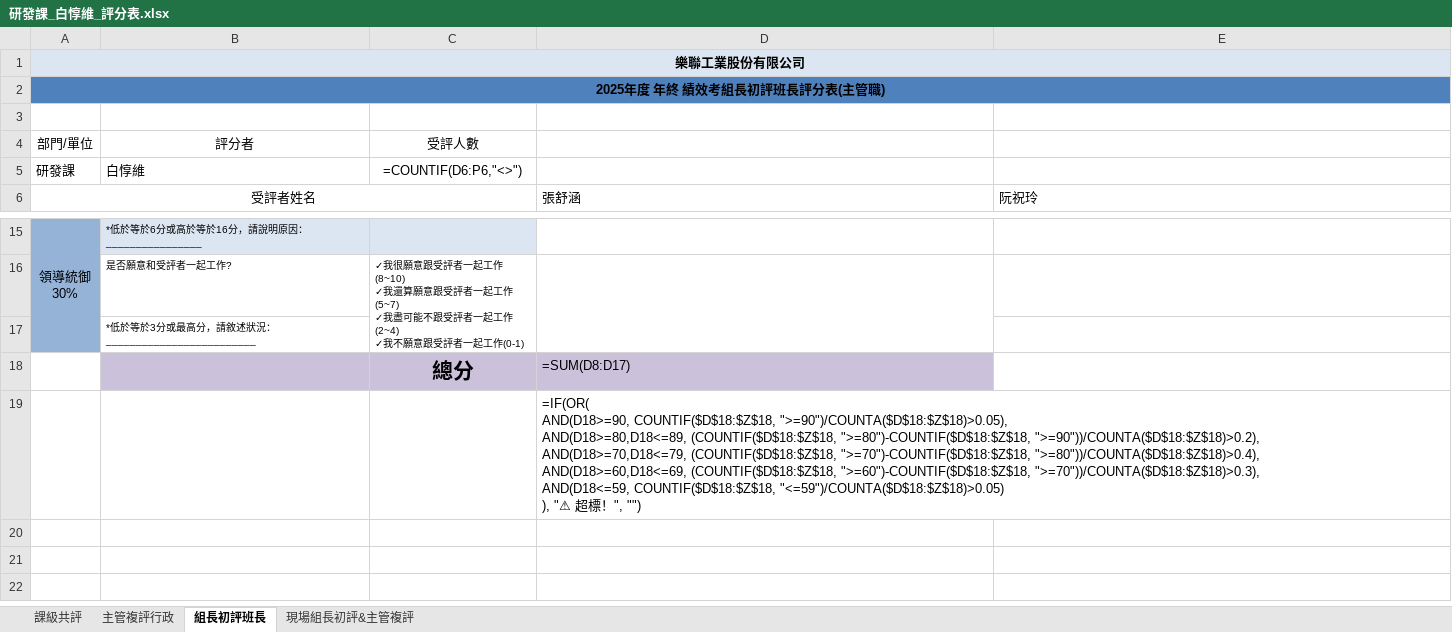
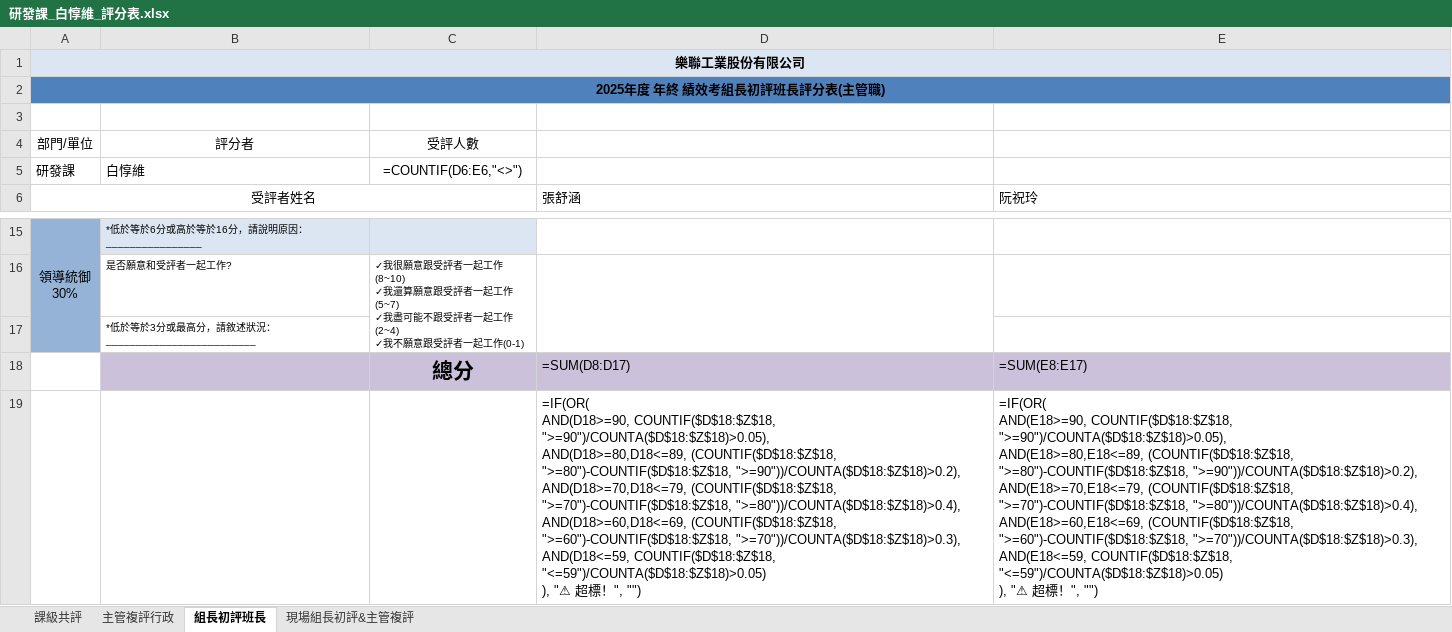
Before and after one commit to tinghuei/website, an Excel workbook: eval_output/研發課_白惇維_評分表.xlsx, sheet 組長初評班長, drawn as a sheet; only a part is shown, gaps mark what is left out; values as stored, in another font and other column widths than the file's, no borders; formulas without a stored value are shown as written; ↵ is a line break in a cell; the diff names each change by its address in the sheet, - before the commit and + after, or states it on an @@ line.

```diff
--- a/eval_output/研發課_白惇維_評分表.xlsx (sheet 組長初評班長)
+++ b/eval_output/研發課_白惇維_評分表.xlsx (sheet 組長初評班長)
-C5: =COUNTIF(D6:P6,"<>")
+C5: =COUNTIF(D6:E6,"<>")
-E18: (empty)
+E18: =SUM(E8:E17)
-E18 fill: none
+E18 fill: #CCC1DA
-E19: (empty)
+E19: =IF(OR( ↵ AND(E18>=90, COUNTIF($D$18:$Z$18, ">=90")/COUNTA($D$18:$Z$18)>0.05), ↵ AND(E18>=80,E18<=89, (COUNTIF($D$18:$Z$18, ">=80")-COUNTIF($D$18:$Z$18, ">=90"))/COUNTA($D$18:$Z$18)>0.2), ↵ AND(E18>=70,E18<=79, (COUNTIF($D$18:$Z$18, ">=70")-COUNTIF($D$18:$Z$18, ">=80"))/COUNTA($D$18:$Z$18)>0.4), ↵ AND(E18>=60,E18<=69, (COUNTIF($D$18:$Z$18, ">=60")-COUNTIF($D$18:$Z$18, ">=70"))/COUNTA($D$18:$Z$18)>0.3), ↵ AND(E18<=59, COUNTIF($D$18:$Z$18, "<=59")/COUNTA($D$18:$Z$18)>0.05) ↵ ), "⚠ 超標！", "")
```
Also changed, not shown: sheet 現場組長初評&主管複評, sheet 主管複評行政, sheet 課級共評, eval_output/塗裝組_郭惠燕_評分表.xlsx, eval_output/組一組_陳怡珊_評分表.xlsx, 48 other files.
